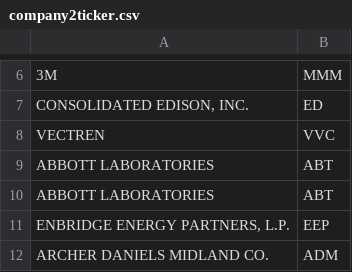
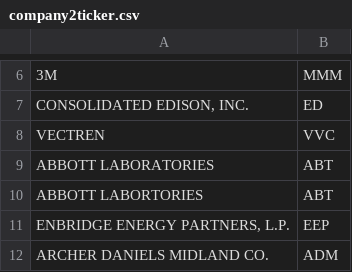
Before and after one commit to umdfiresa2024/research-lobbying, a CSV file: finaldatasets/2. generate tickers/company2ticker.csv, drawn as a sheet; only a part is shown, gaps mark what is left out.

```diff
--- a/finaldatasets/2. generate tickers/company2ticker.csv
+++ b/finaldatasets/2. generate tickers/company2ticker.csv
@@ -9,3 +9,3 @@ VECTREN, VVC
 ABBOTT LABORATORIES, ABT
-ABBOTT LABORATORIES, ABT
+ABBOTT LABORTORIES, ABT
 "ENBRIDGE ENERGY PARTNERS, L.P.", EEP
```
Also changed, not shown: finaldatasets/2. generate tickers/SummedGHGs.csv, 4 other files.
